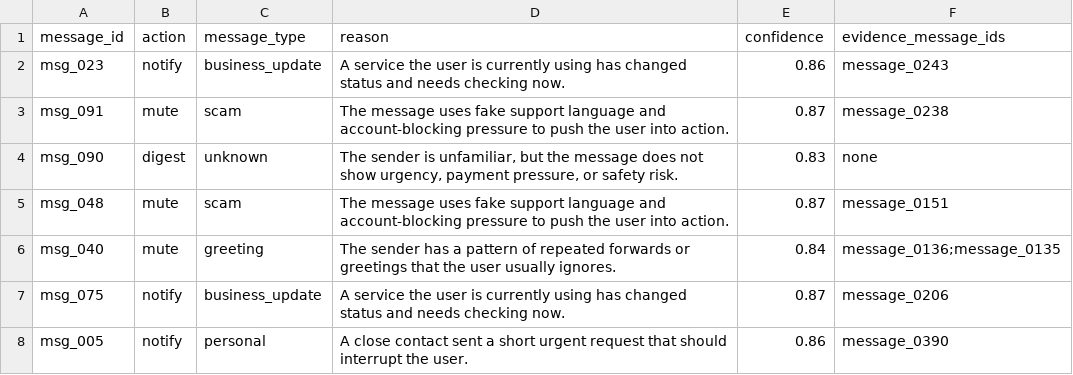
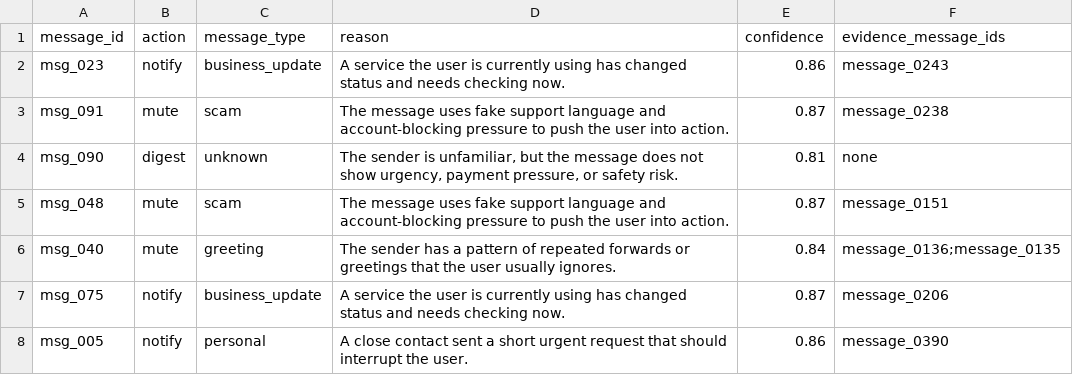
Before and after one commit to archiik04/message-notification-router, a CSV file: dataset/output.csv, drawn as a sheet; only a part is shown.

```diff
--- a/dataset/output.csv
+++ b/dataset/output.csv
@@ -3,3 +3,3 @@ msg_023,notify,business_update,A service the user is currently using has changed
 msg_091,mute,scam,The message uses fake support language and account-blocking pressure to push the user into action.,0.87,message_0238
-msg_090,digest,unknown,"The sender is unfamiliar, but the message does not show urgency, payment pressure, or safety risk.",0.83,none
+msg_090,digest,unknown,"The sender is unfamiliar, but the message does not show urgency, payment pressure, or safety risk.",0.81,none
 msg_048,mute,scam,The message uses fake support language and account-blocking pressure to push the user into action.,0.87,message_0151
```
Also changed, not shown: 8 other files.
